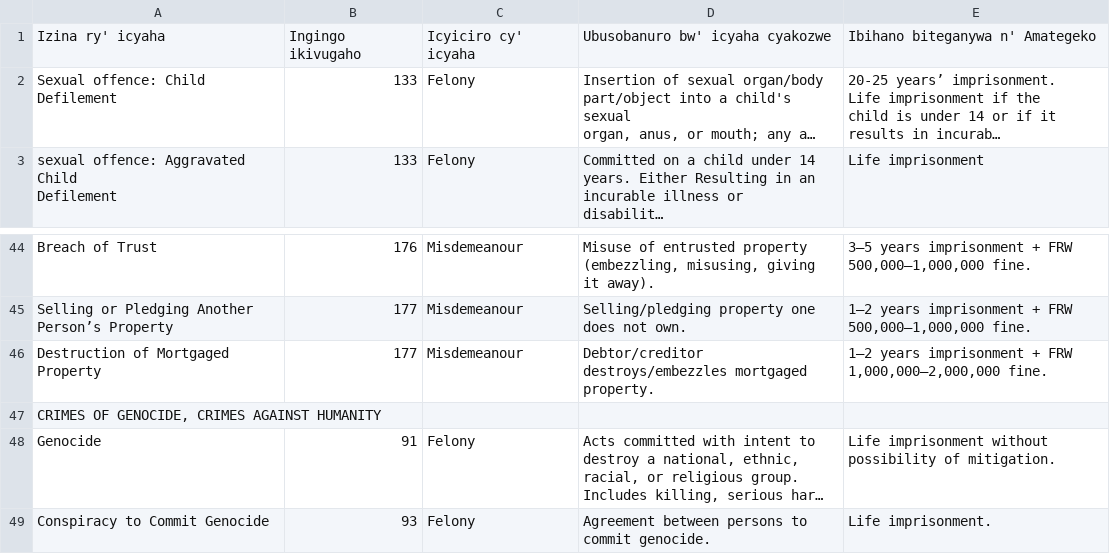
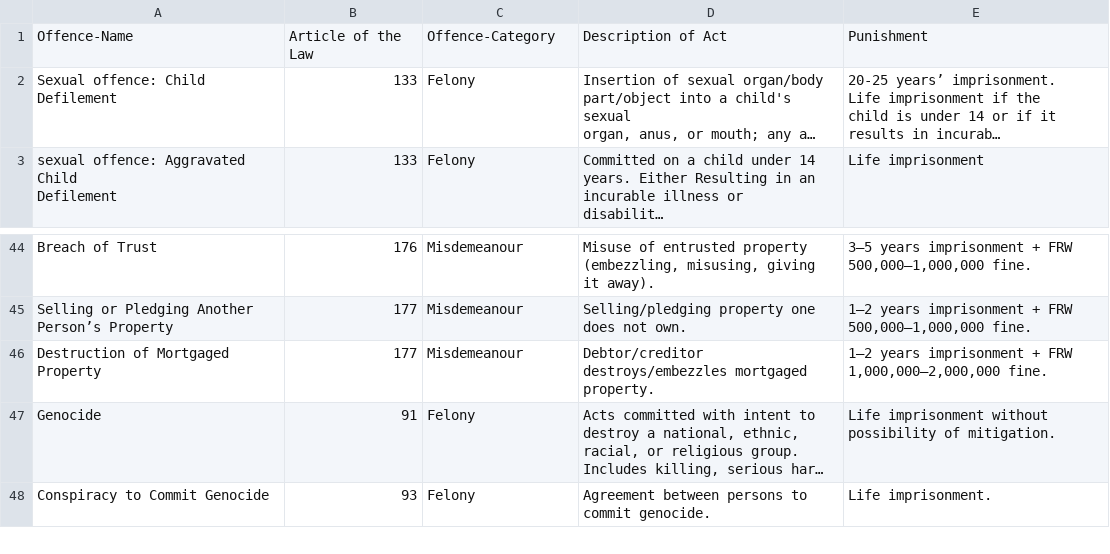
Before and after one commit to MUGWANEZAMANZI/Abunzi, a CSV file: storage/app/dataset-all.csv, drawn as a sheet; only a part is shown, gaps mark what is left out; long unchanged cells end in …; removed rows and columns are numbered as before the commit, all else as after; the diff names each change by its address in the sheet, - before the commit and + after, or states it on an @@ line.

Commit message:
Retraining the model and correcting dataset

```diff
--- a/storage/app/dataset-all.csv
+++ b/storage/app/dataset-all.csv
-row 1: Izina ry' icyaha | Ingingo ikivugaho | Icyiciro cy' icyaha | Ubusobanuro bw' icyaha cyakozwe | Ibihano biteganywa n' Amategeko
+row 1: Offence-Name | Article of the Law | Offence-Category | Description of Act | Punishment
-row 47: CRIMES OF GENOCIDE, CRIMES AGAINST HUMANITY
```
Also changed, not shown: 3 other files.
